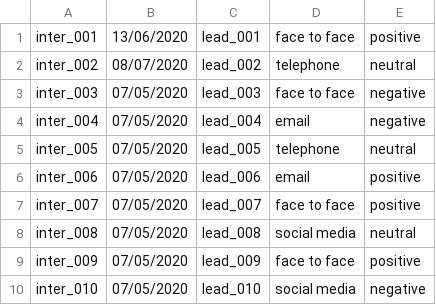
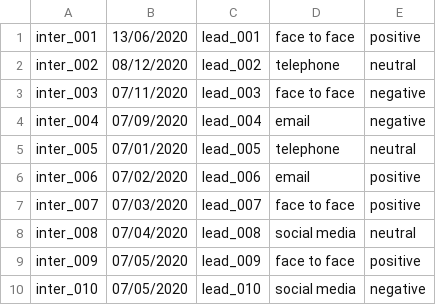
Before and after one commit to Aiden181/Assignment, a CSV file: interactions.csv, drawn as a sheet.

Commit message:
adjust interaction date in file csv

```diff
--- a/interactions.csv
+++ b/interactions.csv
@@ -1,9 +1,9 @@
 inter_001,13/06/2020,lead_001,face to face,positive
-inter_002,08/07/2020,lead_002,telephone,neutral
-inter_003,07/05/2020,lead_003,face to face,negative
-inter_004,07/05/2020,lead_004,email,negative
-inter_005,07/05/2020,lead_005,telephone,neutral
-inter_006,07/05/2020,lead_006,email,positive
-inter_007,07/05/2020,lead_007,face to face,positive
-inter_008,07/05/2020,lead_008,social media,neutral
+inter_002,08/12/2020,lead_002,telephone,neutral
+inter_003,07/11/2020,lead_003,face to face,negative
+inter_004,07/09/2020,lead_004,email,negative
+inter_005,07/01/2020,lead_005,telephone,neutral
+inter_006,07/02/2020,lead_006,email,positive
+inter_007,07/03/2020,lead_007,face to face,positive
+inter_008,07/04/2020,lead_008,social media,neutral
 inter_009,07/05/2020,lead_009,face to face,positive
```
